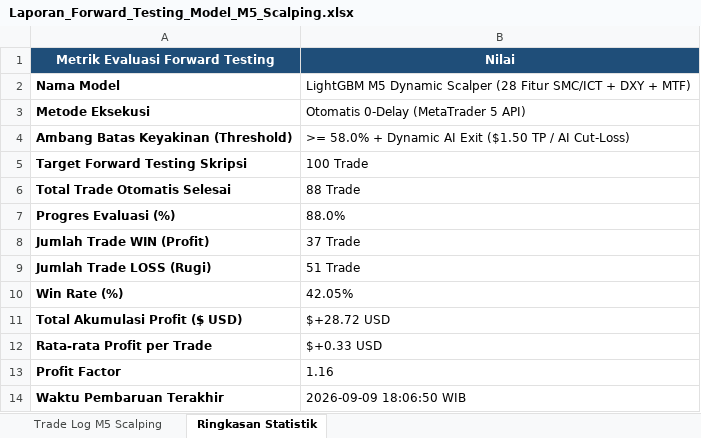
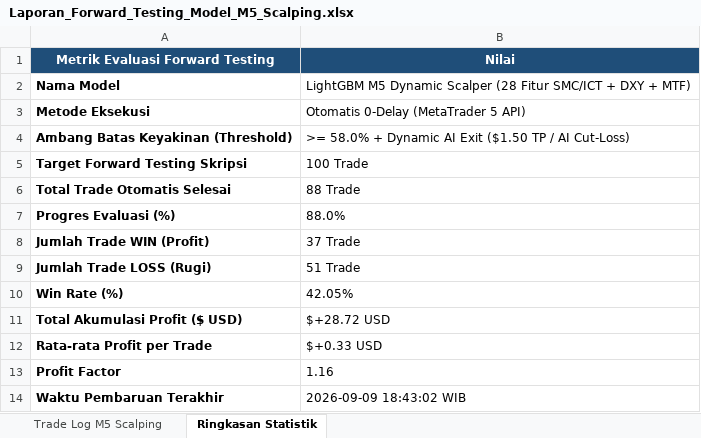
Before and after one commit to novaldtym/skripsi_projek, an Excel workbook: Laporan_Forward_Testing_Model_M5_Scalping.xlsx, sheet Ringkasan Statistik, drawn as a sheet; values as stored, in another font and other column widths than the file's, no borders; the diff names each change by its address in the sheet, - before the commit and + after, or states it on an @@ line.

```diff
--- a/Laporan_Forward_Testing_Model_M5_Scalping.xlsx (sheet Ringkasan Statistik)
+++ b/Laporan_Forward_Testing_Model_M5_Scalping.xlsx (sheet Ringkasan Statistik)
-B14 (Nilai): 2026-09-09 18:06:50 WIB
+B14 (Nilai): 2026-09-09 18:43:02 WIB
```
Also changed, not shown: Laporan_Forward_Testing_Model_Terbaru_SMC.xlsx, 2 other files.
